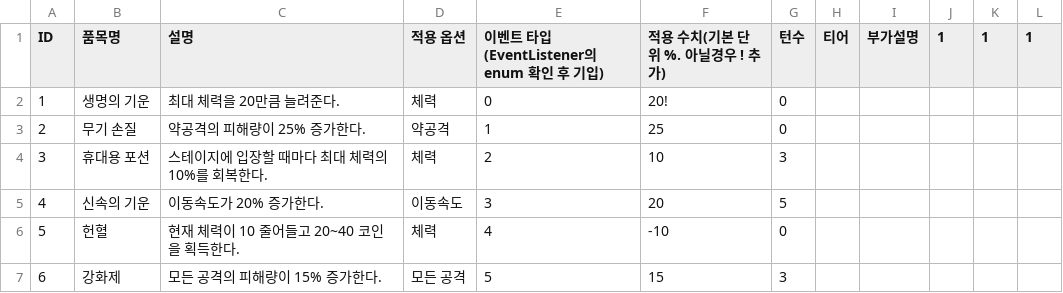
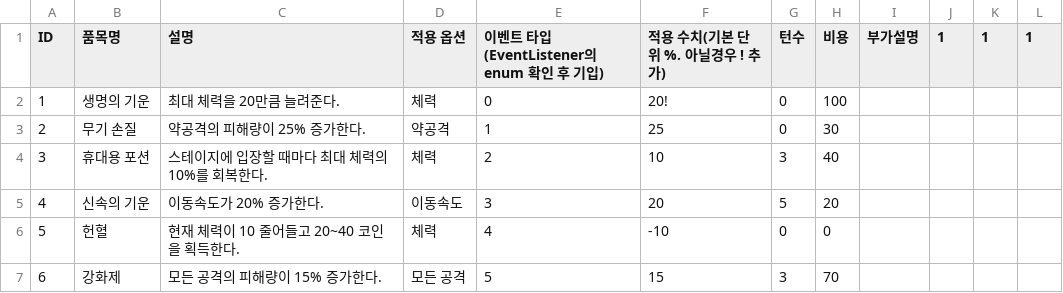
Before and after one commit to gulddaggi/Project_BR2, a CSV file: Assets/Resources/DB_Merchant.csv, drawn as a sheet.

Commit message:
DB update(add price)
비용 항목 추가하여 DB 업데이트

```diff
--- a/Assets/Resources/DB_Merchant.csv
+++ b/Assets/Resources/DB_Merchant.csv
@@ -1,7 +1,7 @@
-ID,품목명,설명,적용 옵션,이벤트 타입(EventListener의 enum 확인 후 기입),적용 수치(기본 단위 %. 아닐경우 ! 추가),턴수,티어,부가설명,1,1,1
-1,생명의 기운,최대 체력을 20만큼 늘려준다.,체력,0,20!,0,,,,,
-2,무기 손질,약공격의 피해량이 25% 증가한다.,약공격,1,25,0,,,,,
-3,휴대용 포션,스테이지에 입장할 때마다 최대 체력의 10%를 회복한다.,체력,2,10,3,,,,,
-4,신속의 기운,이동속도가 20% 증가한다.,이동속도,3,20,5,,,,,
-5,헌혈,현재 체력이 10 줄어들고 20~40 코인을 획득한다.,체력,4,-10,0,,,,,
-6,강화제,모든 공격의 피해량이 15% 증가한다.,모든 공격,5,15,3,,,,,
+ID,품목명,설명,적용 옵션,이벤트 타입(EventListener의 enum 확인 후 기입),적용 수치(기본 단위 %. 아닐경우 ! 추가),턴수,비용,부가설명,1,1,1
+1,생명의 기운,최대 체력을 20만큼 늘려준다.,체력,0,20!,0,100,,,,
+2,무기 손질,약공격의 피해량이 25% 증가한다.,약공격,1,25,0,30,,,,
+3,휴대용 포션,스테이지에 입장할 때마다 최대 체력의 10%를 회복한다.,체력,2,10,3,40,,,,
+4,신속의 기운,이동속도가 20% 증가한다.,이동속도,3,20,5,20,,,,
+5,헌혈,현재 체력이 10 줄어들고 20~40 코인을 획득한다.,체력,4,-10,0,0,,,,
+6,강화제,모든 공격의 피해량이 15% 증가한다.,모든 공격,5,15,3,70,,,,
```
